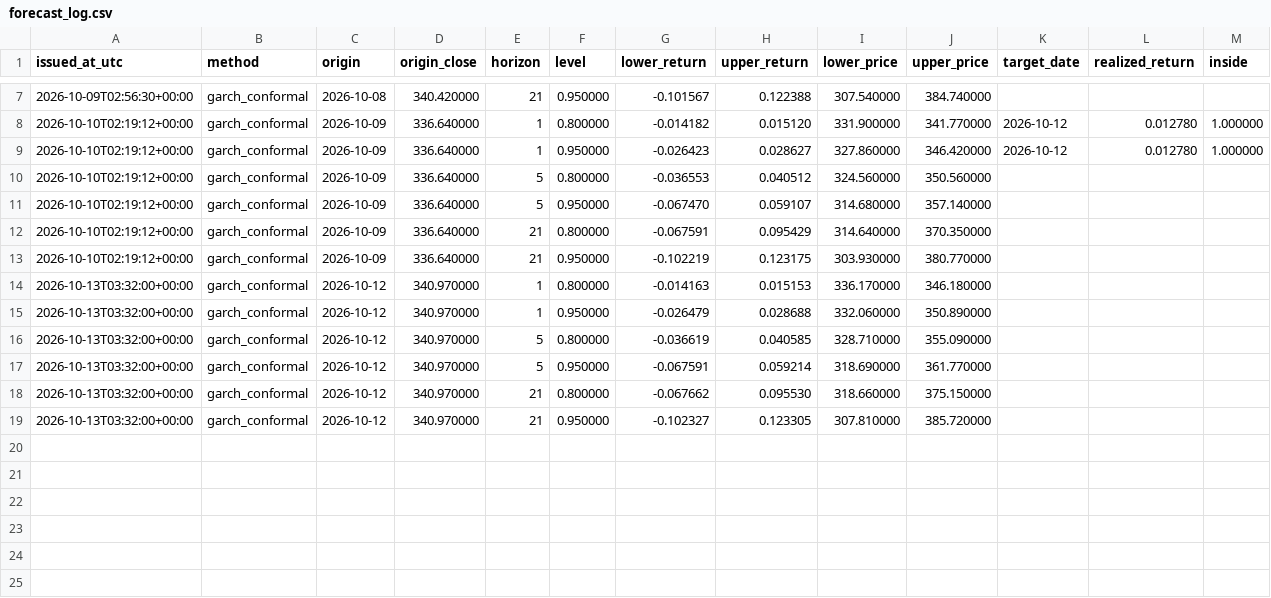
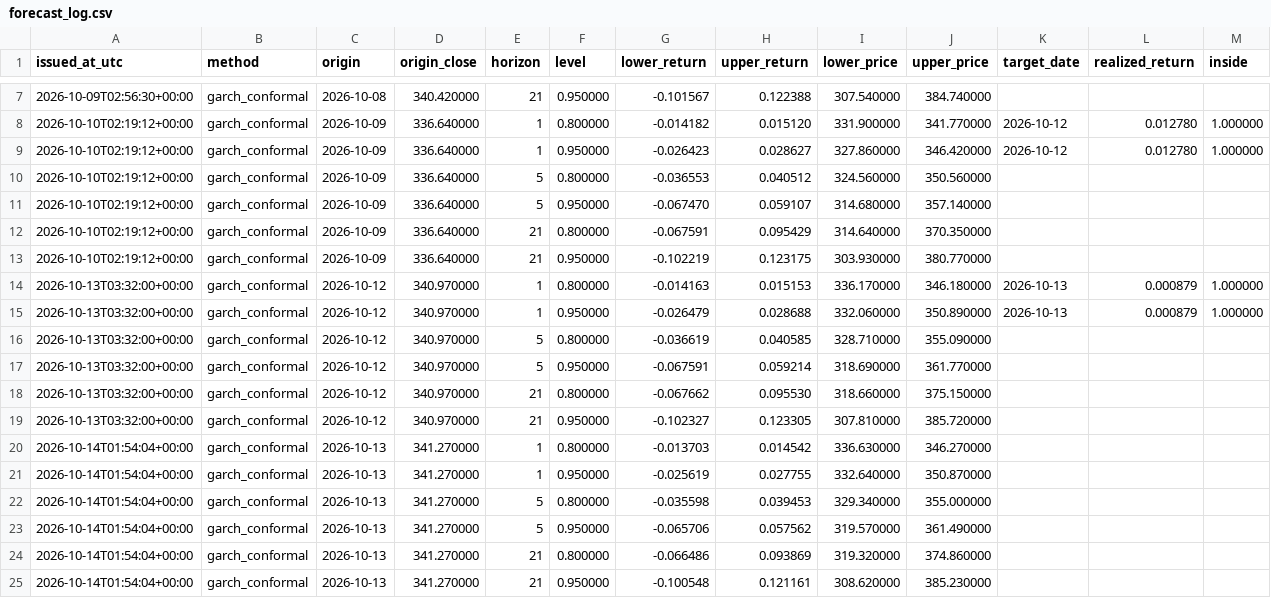
Before and after one commit to dbechrakis/aapl-forecasting-backtest, a CSV file: outputs/live/forecast_log.csv, drawn as a sheet; only a part is shown, gaps mark what is left out.

```diff
--- a/outputs/live/forecast_log.csv
+++ b/outputs/live/forecast_log.csv
@@ -13,4 +13,4 @@ issued_at_utc,method,origin,origin_close,horizon,level,lower_return,upper_return
 2026-10-10T02:19:12+00:00,garch_conformal,2026-10-09,336.640000,21,0.950000,-0.102219,0.123175,303.930000,380.770000,,,
-2026-10-13T03:32:00+00:00,garch_conformal,2026-10-12,340.970000,1,0.800000,-0.014163,0.015153,336.170000,346.180000,,,
-2026-10-13T03:32:00+00:00,garch_conformal,2026-10-12,340.970000,1,0.950000,-0.026479,0.028688,332.060000,350.890000,,,
+2026-10-13T03:32:00+00:00,garch_conformal,2026-10-12,340.970000,1,0.800000,-0.014163,0.015153,336.170000,346.180000,2026-10-13,0.000879,1.000000
+2026-10-13T03:32:00+00:00,garch_conformal,2026-10-12,340.970000,1,0.950000,-0.026479,0.028688,332.060000,350.890000,2026-10-13,0.000879,1.000000
 2026-10-13T03:32:00+00:00,garch_conformal,2026-10-12,340.970000,5,0.800000,-0.036619,0.040585,328.710000,355.090000,,,
@@ -19 +19,7 @@ issued_at_utc,method,origin,origin_close,horizon,level,lower_return,upper_return
 2026-10-13T03:32:00+00:00,garch_conformal,2026-10-12,340.970000,21,0.950000,-0.102327,0.123305,307.810000,385.720000,,,
+2026-10-14T01:54:04+00:00,garch_conformal,2026-10-13,341.270000,1,0.800000,-0.013703,0.014542,336.630000,346.270000,,,
+2026-10-14T01:54:04+00:00,garch_conformal,2026-10-13,341.270000,1,0.950000,-0.025619,0.027755,332.640000,350.870000,,,
+2026-10-14T01:54:04+00:00,garch_conformal,2026-10-13,341.270000,5,0.800000,-0.035598,0.039453,329.340000,355.000000,,,
+2026-10-14T01:54:04+00:00,garch_conformal,2026-10-13,341.270000,5,0.950000,-0.065706,0.057562,319.570000,361.490000,,,
+2026-10-14T01:54:04+00:00,garch_conformal,2026-10-13,341.270000,21,0.800000,-0.066486,0.093869,319.320000,374.860000,,,
+2026-10-14T01:54:04+00:00,garch_conformal,2026-10-13,341.270000,21,0.950000,-0.100548,0.121161,308.620000,385.230000,,,
```
Also changed, not shown: 1 other file.
